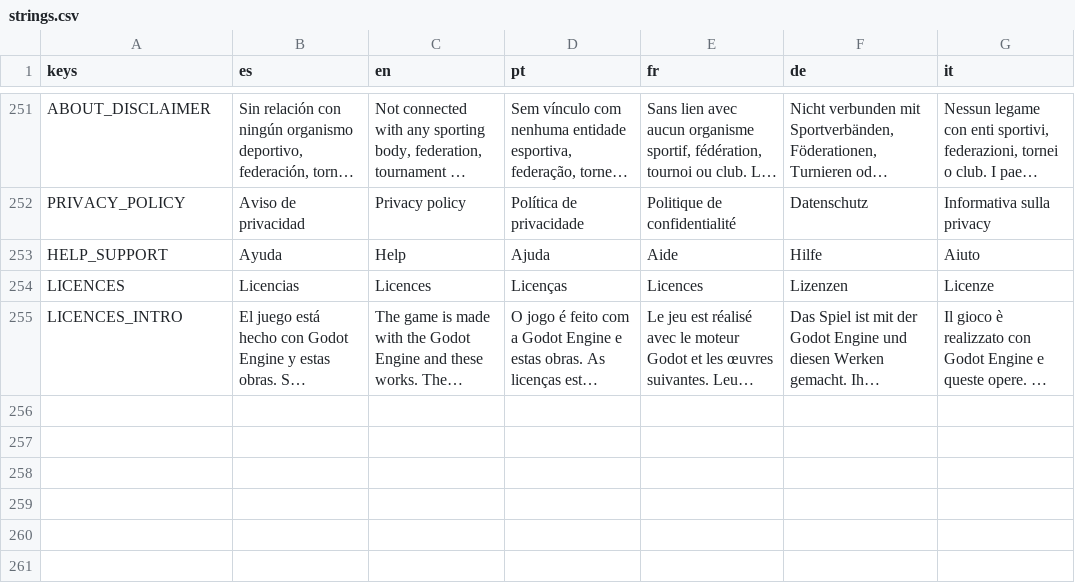
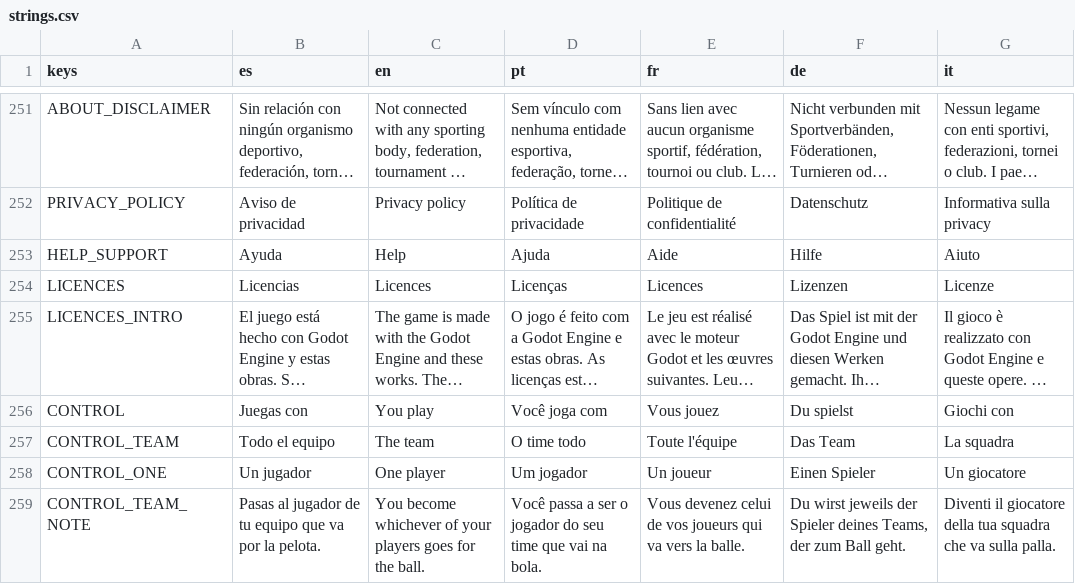
Before and after one commit to joshnason8-lab/ghost-kit-pages, a CSV file: pok-ta-pok-game/i18n/strings.csv, drawn as a sheet; only a part is shown, gaps mark what is left out; long unchanged cells end in …; the diff covers the shown part only; the diff names each change by its address in the sheet, - before the commit and + after, or states it on an @@ line.

```diff
--- a/pok-ta-pok-game/i18n/strings.csv
+++ b/pok-ta-pok-game/i18n/strings.csv
+row 256: CONTROL | Juegas con | You play | Você joga com | Vous jouez | Du spielst | Giochi con
+row 257: CONTROL_TEAM | Todo el equipo | The team | O time todo | Toute l'équipe | Das Team | La squadra
+row 258: CONTROL_ONE | Un jugador | One player | Um jogador | Un joueur | Einen Spieler | Un giocatore
+row 259: CONTROL_TEAM_NOTE | Pasas al jugador de tu equipo que va por la pelota. | You become whichever of your players goes for the ball. | Você passa a ser o jogador do seu time que vai na bola. | Vous devenez celui de vos joueurs qui va vers la balle. | Du wirst jeweils der Spieler deines Teams, der zum Ball geht. | Diventi il giocatore della tua squadra che va sulla palla.
```
Also changed, not shown: 3 added rows and 12 edited cells elsewhere in this file, 27 other files.
